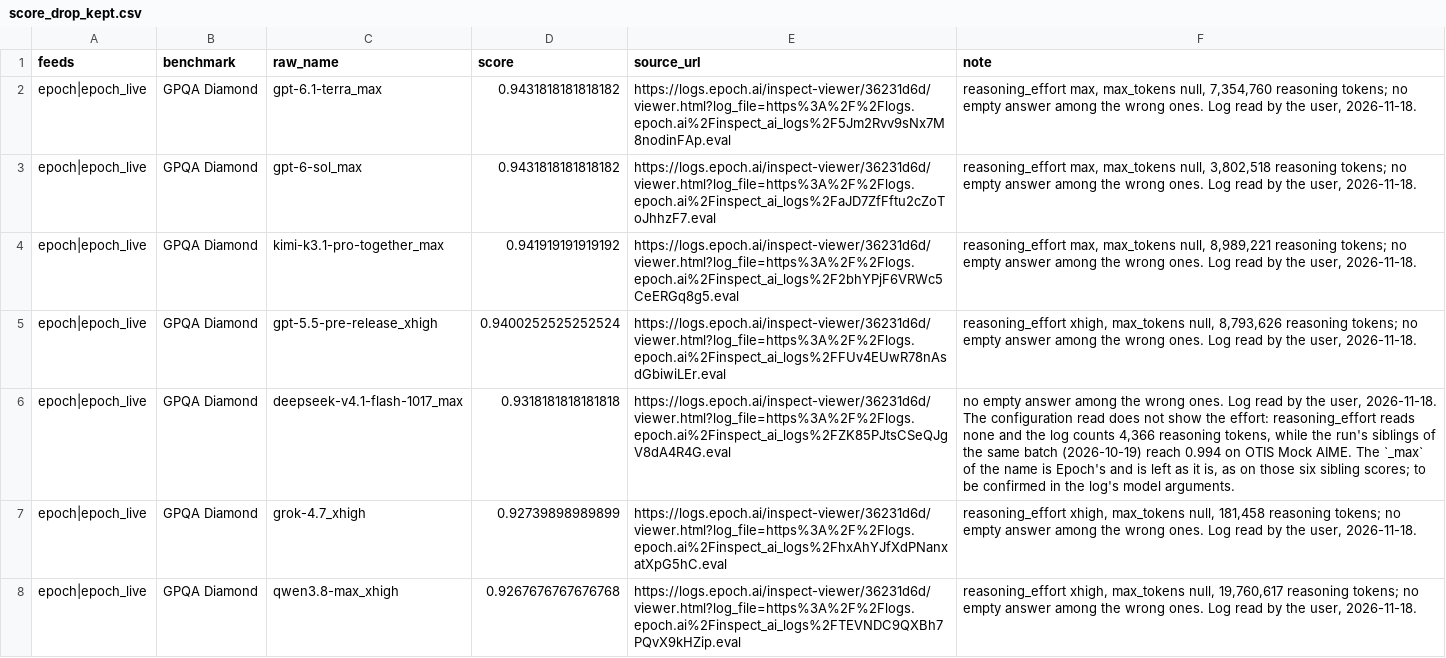
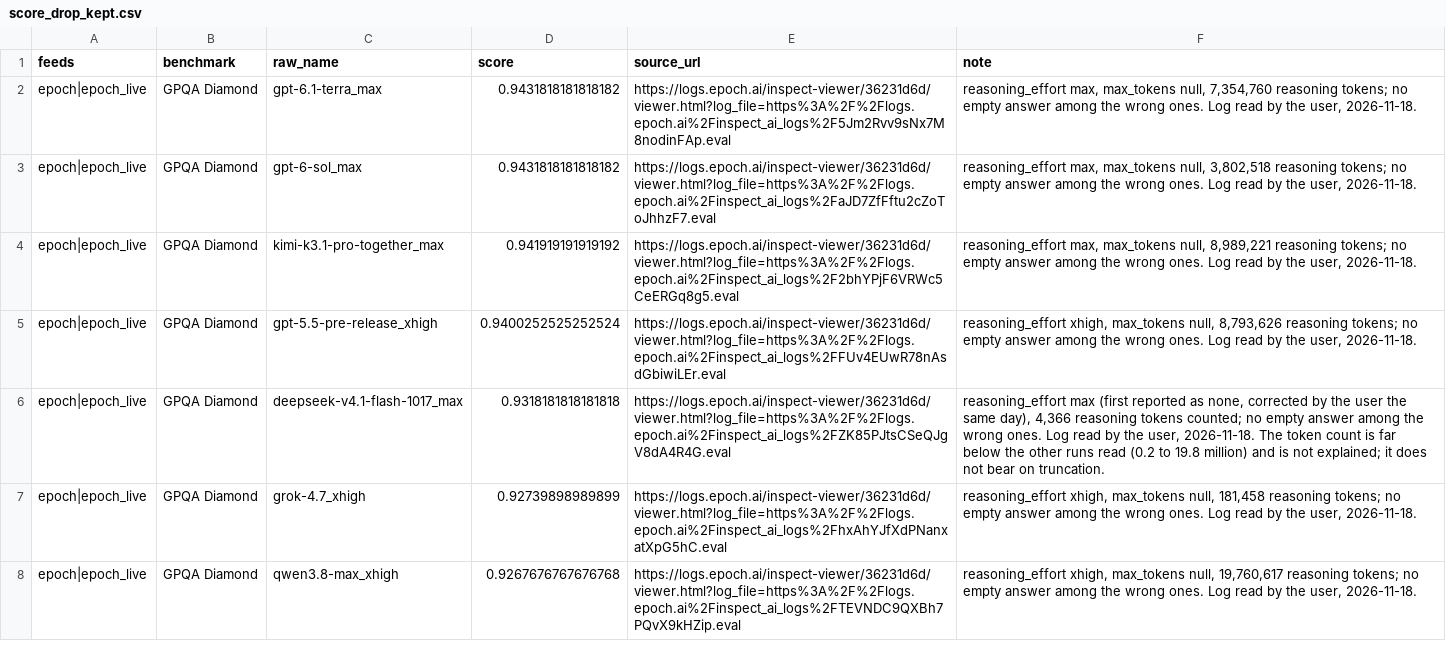
Before and after one commit to General-Purpose-AI-Policy-Lab/benchmark-data-pipeline, a CSV file: 0_input/metadata/score_drop_kept.csv, drawn as a sheet; the diff names each change by its address in the sheet, - before the commit and + after, or states it on an @@ line.

```diff
--- a/0_input/metadata/score_drop_kept.csv
+++ b/0_input/metadata/score_drop_kept.csv
-F6 (note): no empty answer among the wrong ones. Log read by the user, 2026-11-18. The configuration read does not show the effort: reasoning_effort reads none and the log counts 4,366 reasoning tokens, while the run's siblings of the same batch (2026-10-19) reach 0.994 on OTIS Mock AIME. The `_max` of the name is Epoch's and is left as it is, as on those six sibling scores; to be confirmed in the log's model arguments.
+F6 (note): reasoning_effort max (first reported as none, corrected by the user the same day), 4,366 reasoning tokens counted; no empty answer among the wrong ones. Log read by the user, 2026-11-18. The token count is far below the other runs read (0.2 to 19.8 million) and is not explained; it does not bear on truncation.
```
Also changed, not shown: 1 other file.
